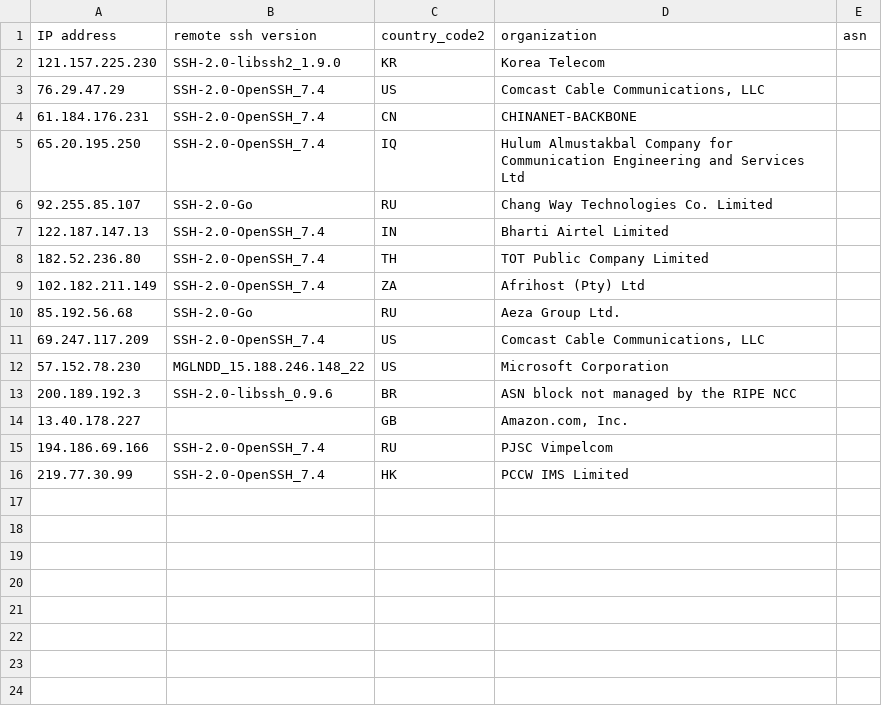
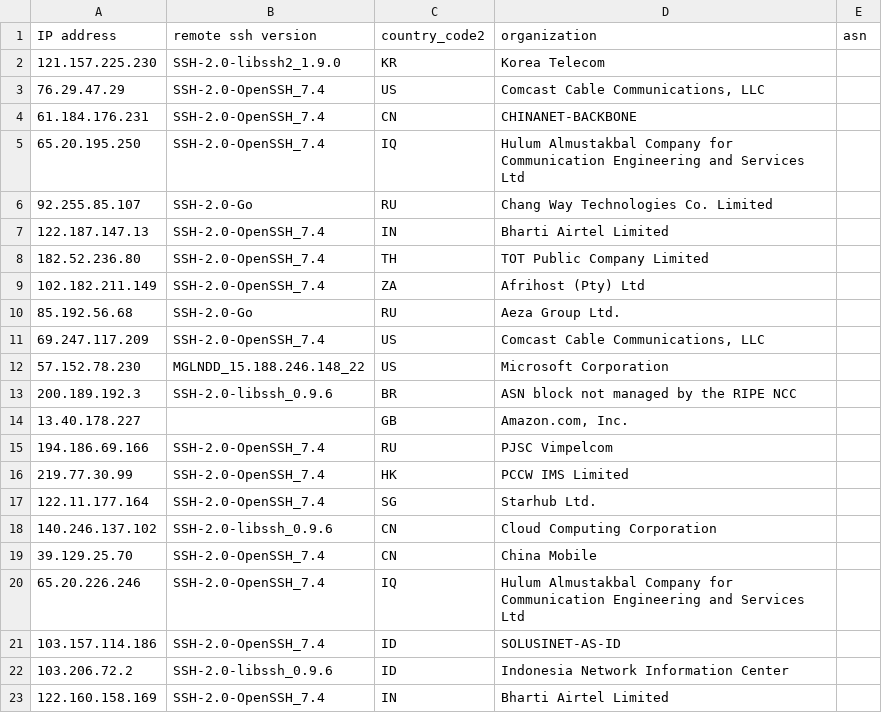
Before and after one commit to euphoria95/cowrie_honeypot_results, a CSV file: 2024-09-12_enrichment.csv, drawn as a sheet; the diff names each change by its address in the sheet, - before the commit and + after, or states it on an @@ line.

Commit message:
Update enrichment data for 2024-09-12

```diff
--- a/2024-09-12_enrichment.csv
+++ b/2024-09-12_enrichment.csv
+row 17: 122.11.177.164 | SSH-2.0-OpenSSH_7.4 | SG | Starhub Ltd.
+row 18: 140.246.137.102 | SSH-2.0-libssh_0.9.6 | CN | Cloud Computing Corporation
+row 19: 39.129.25.70 | SSH-2.0-OpenSSH_7.4 | CN | China Mobile
+row 20: 65.20.226.246 | SSH-2.0-OpenSSH_7.4 | IQ | Hulum Almustakbal Company for Communication Engineering and Services Ltd
+row 21: 103.157.114.186 | SSH-2.0-OpenSSH_7.4 | ID | SOLUSINET-AS-ID
+row 22: 103.206.72.2 | SSH-2.0-libssh_0.9.6 | ID | Indonesia Network Information Center
+row 23: 122.160.158.169 | SSH-2.0-OpenSSH_7.4 | IN | Bharti Airtel Limited
```
